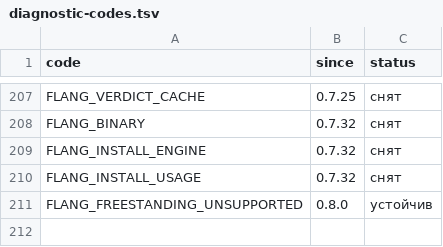
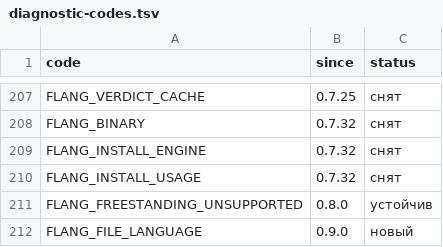
Before and after one commit to digitable-lol/flang, a TSV file: flang/proof/tables/diagnostic-codes.tsv, drawn as a sheet; only a part is shown, gaps mark what is left out.

```diff
--- a/flang/proof/tables/diagnostic-codes.tsv
+++ b/flang/proof/tables/diagnostic-codes.tsv
@@ -211 +211,2 @@ FLANG_INSTALL_USAGE	0.7.32	снят
 FLANG_FREESTANDING_UNSUPPORTED	0.8.0	устойчив
+FLANG_FILE_LANGUAGE	0.9.0	новый
```
Also changed, not shown: scripts/ledgers/checks-nobody-calls.tsv, 27 other files.
